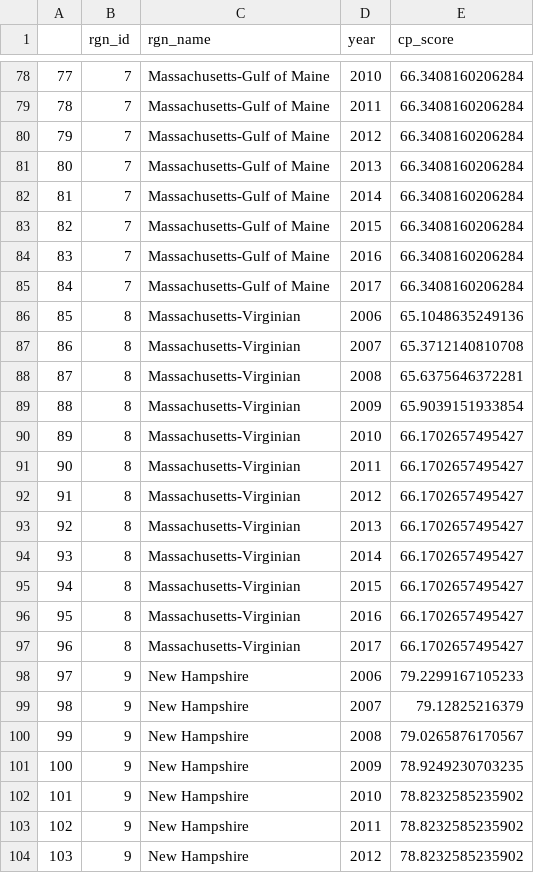
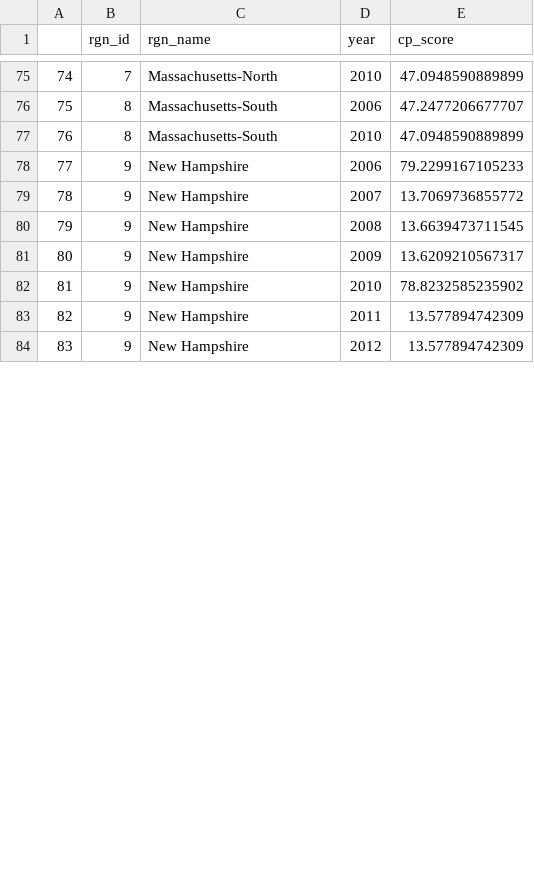
Before and after one commit to OHI-Northeast/ne-scores, a CSV file: region/layers/hs_coastal_protection.csv, drawn as a sheet; only a part is shown, gaps mark what is left out; removed rows and columns are numbered as before the commit, all else as after; the diff covers the shown part only; the diff names each change by its address in the sheet, - before the commit and + after, or states it on an @@ line.

Commit message:
reran after updating massachusetts names

```diff
--- a/region/layers/hs_coastal_protection.csv
+++ b/region/layers/hs_coastal_protection.csv
@@ column A renumbered from row 75 down @@
-C75 (rgn_name): Massachusetts-Gulf of Maine
+C75 (rgn_name): Massachusetts-North
-E75 (cp_score): 66.3408160206284
+E75 (cp_score): 47.0948590889899
-row 79: 78 | 7 | Massachusetts-Gulf of Maine | 2011 | 66.3408160206284
-row 80: 79 | 7 | Massachusetts-Gulf of Maine | 2012 | 66.3408160206284
-row 81: 80 | 7 | Massachusetts-Gulf of Maine | 2013 | 66.3408160206284
-row 82: 81 | 7 | Massachusetts-Gulf of Maine | 2014 | 66.3408160206284
-row 83: 82 | 7 | Massachusetts-Gulf of Maine | 2015 | 66.3408160206284
-row 84: 83 | 7 | Massachusetts-Gulf of Maine | 2016 | 66.3408160206284
-row 85: 84 | 7 | Massachusetts-Gulf of Maine | 2017 | 66.3408160206284
-C76 (rgn_name): Massachusetts-Virginian
+C76 (rgn_name): Massachusetts-South
-E76 (cp_score): 65.1048635249136
+E76 (cp_score): 47.2477206677707
-row 87: 86 | 8 | Massachusetts-Virginian | 2007 | 65.3712140810708
-row 88: 87 | 8 | Massachusetts-Virginian | 2008 | 65.6375646372281
-row 89: 88 | 8 | Massachusetts-Virginian | 2009 | 65.9039151933854
-C77 (rgn_name): Massachusetts-Virginian
+C77 (rgn_name): Massachusetts-South
-E77 (cp_score): 66.1702657495427
+E77 (cp_score): 47.0948590889899
-row 91: 90 | 8 | Massachusetts-Virginian | 2011 | 66.1702657495427
-row 92: 91 | 8 | Massachusetts-Virginian | 2012 | 66.1702657495427
-row 93: 92 | 8 | Massachusetts-Virginian | 2013 | 66.1702657495427
-row 94: 93 | 8 | Massachusetts-Virginian | 2014 | 66.1702657495427
-row 95: 94 | 8 | Massachusetts-Virginian | 2015 | 66.1702657495427
-row 96: 95 | 8 | Massachusetts-Virginian | 2016 | 66.1702657495427
-row 97: 96 | 8 | Massachusetts-Virginian | 2017 | 66.1702657495427
-E79 (cp_score): 79.12825216379
+E79 (cp_score): 13.7069736855772
-E80 (cp_score): 79.0265876170567
+E80 (cp_score): 13.6639473711545
-E81 (cp_score): 78.9249230703235
+E81 (cp_score): 13.6209210567317
-E83:E84 (cp_score): 78.8232585235902
+E83:E84 (cp_score): 13.577894742309
```
Also changed, not shown: 3 removed rows and 49 edited cells elsewhere in this file, region/layers/hs_carbon_storage.csv, 2 other files.
